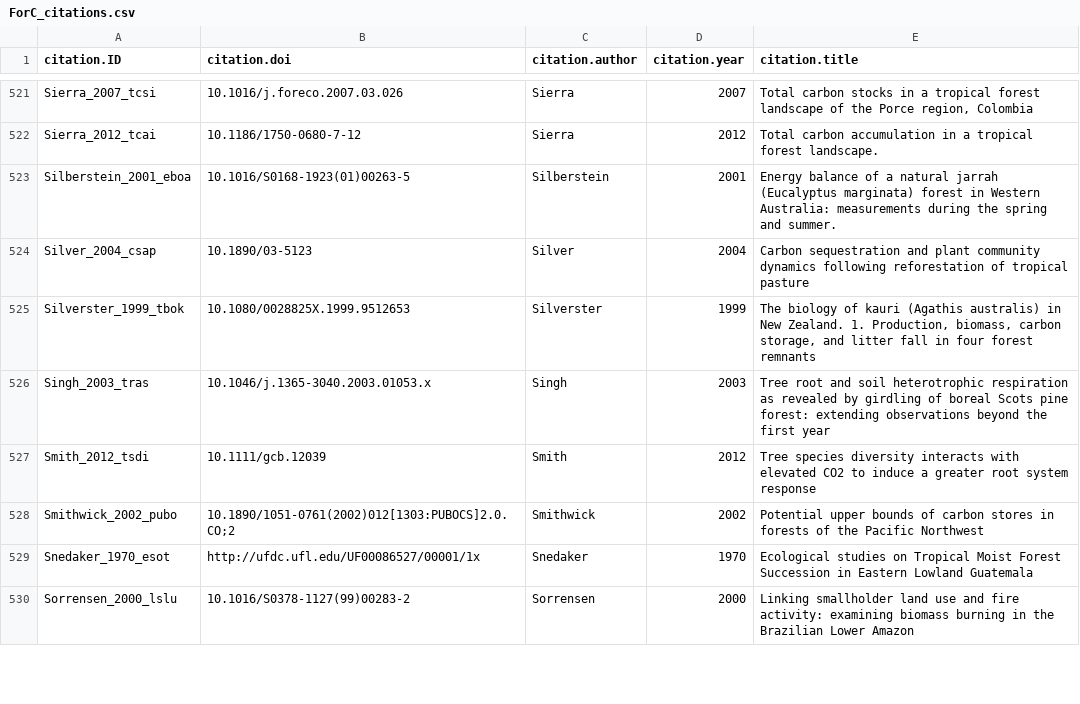
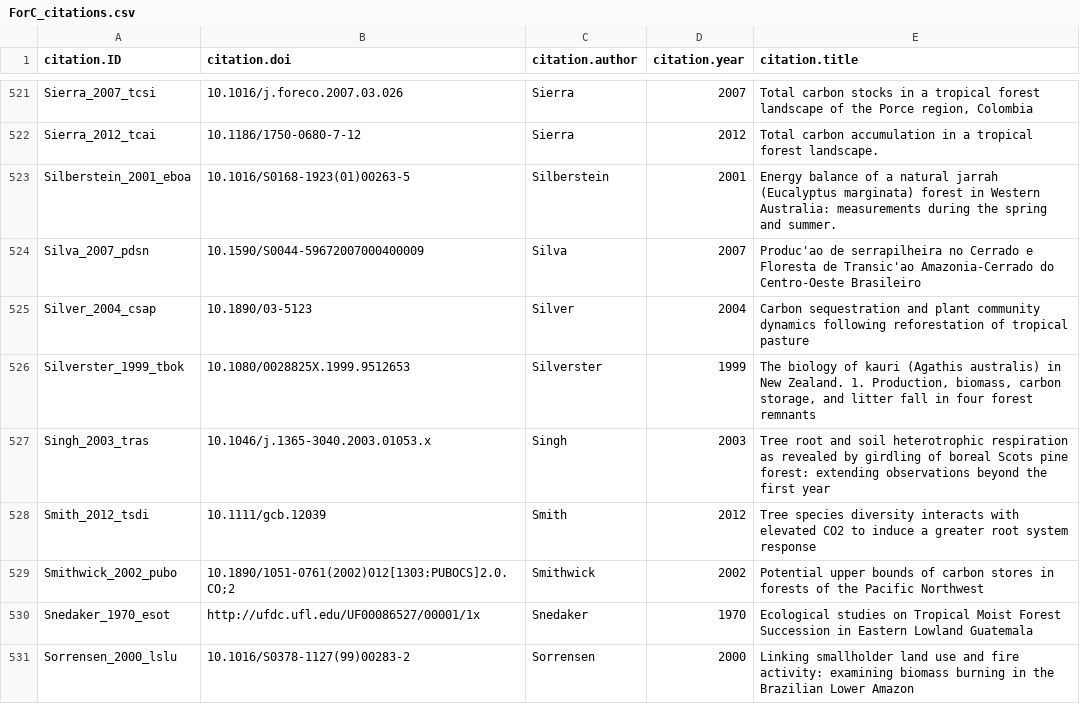
Before and after one commit to forc-db/ForC, a CSV file: data/ForC_citations.csv, drawn as a sheet; only a part is shown, gaps mark what is left out; the diff names each change by its address in the sheet, - before the commit and + after, or states it on an @@ line.

Commit message:
reviewed/ clarified Sinop sites
not a duplicate site, but improved name and site data.

```diff
--- a/data/ForC_citations.csv
+++ b/data/ForC_citations.csv
+row 524: Silva_2007_pdsn | 10.1590/S0044-59672007000400009 | Silva | 2007 | Produc'ao de serrapilheira no Cerrado e Floresta de Transic'ao Amazonia-Cerrado do Centro-Oeste Brasileiro
```
Also changed, not shown: data/ForC_plots.csv, data/ForC_sites.csv, 1 other file.
